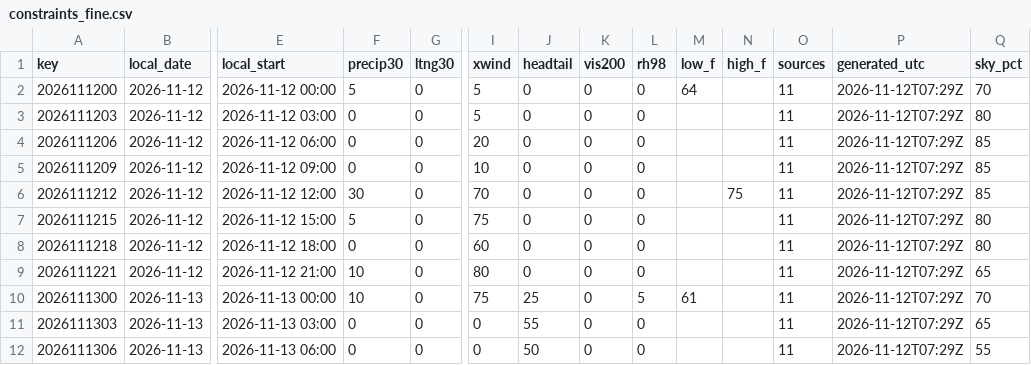
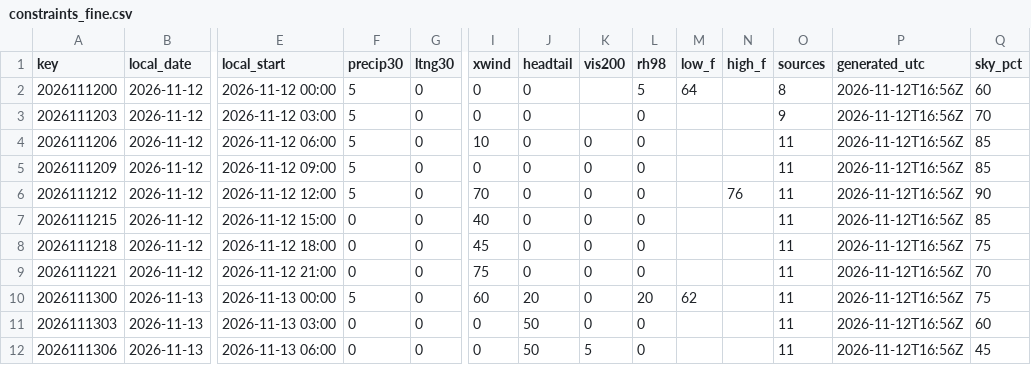
Before and after one commit to cyclonecizek/SLFWeather, a CSV file: docs/data/constraints_fine.csv, drawn as a sheet; only a part is shown, gaps mark what is left out; the diff covers the shown part only; the diff names each change by its address in the sheet, - before the commit and + after, or states it on an @@ line.

```diff
--- a/docs/data/constraints_fine.csv
+++ b/docs/data/constraints_fine.csv
-I2:I3 (xwind): 5
+I2:I3 (xwind): 0
-K2:K3 (vis200): 0
+K2:K3 (vis200): (empty)
-L2 (rh98): 0
+L2 (rh98): 5
-O2 (sources): 11
+O2 (sources): 8
-P2:P12 (generated_utc): 2026-11-12T07:29Z
+P2:P12 (generated_utc): 2026-11-12T16:56Z
-Q2 (sky_pct): 70
+Q2 (sky_pct): 60
-F3:F5 (precip30): 0
+F3:F5 (precip30): 5
-O3 (sources): 11
+O3 (sources): 9
-Q3 (sky_pct): 80
+Q3 (sky_pct): 70
-I4 (xwind): 20
+I4 (xwind): 10
-I5 (xwind): 10
+I5 (xwind): 0
-F6 (precip30): 30
+F6 (precip30): 5
-N6 (high_f): 75
+N6 (high_f): 76
-Q6 (sky_pct): 85
+Q6 (sky_pct): 90
-F7 (precip30): 5
+F7 (precip30): 0
-I7 (xwind): 75
+I7 (xwind): 40
-Q7 (sky_pct): 80
+Q7 (sky_pct): 85
-I8 (xwind): 60
+I8 (xwind): 45
-Q8 (sky_pct): 80
+Q8 (sky_pct): 75
-F9 (precip30): 10
+F9 (precip30): 0
-I9 (xwind): 80
+I9 (xwind): 75
-Q9 (sky_pct): 65
+Q9 (sky_pct): 70
-F10 (precip30): 10
+F10 (precip30): 5
-I10 (xwind): 75
+I10 (xwind): 60
-J10 (headtail): 25
+J10 (headtail): 20
-L10 (rh98): 5
+L10 (rh98): 20
-M10 (low_f): 61
+M10 (low_f): 62
-Q10 (sky_pct): 70
+Q10 (sky_pct): 75
-J11 (headtail): 55
+J11 (headtail): 50
-Q11 (sky_pct): 65
+Q11 (sky_pct): 60
-K12 (vis200): 0
+K12 (vis200): 5
-Q12 (sky_pct): 55
+Q12 (sky_pct): 45
```
Also changed, not shown: 124 edited cells elsewhere in this file, docs/data/GFS_upper_air_KTTS.csv, docs/data/KTTS_ENS_wind.csv, 13 other files.
